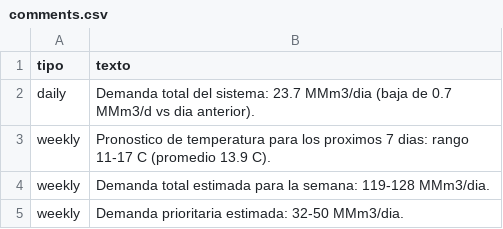
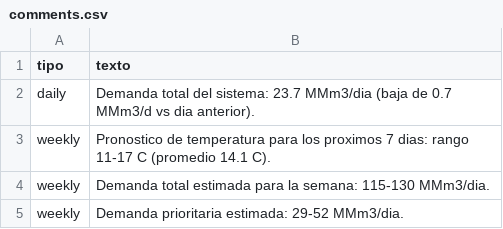
Before and after one commit to RodrigoManassero/estado-sistema-gas-rodrigo, a CSV file: public/data/comments.csv, drawn as a sheet.

```diff
--- a/public/data/comments.csv
+++ b/public/data/comments.csv
@@ -2,4 +2,4 @@
 daily,Demanda total del sistema: 23.7 MMm3/dia (baja de 0.7 MMm3/d vs dia anterior).
-weekly,Pronostico de temperatura para los proximos 7 dias: rango 11-17 C (promedio 13.9 C).
-weekly,Demanda total estimada para la semana: 119-128 MMm3/dia.
-weekly,Demanda prioritaria estimada: 32-50 MMm3/dia.
+weekly,Pronostico de temperatura para los proximos 7 dias: rango 11-17 C (promedio 14.1 C).
+weekly,Demanda total estimada para la semana: 115-130 MMm3/dia.
+weekly,Demanda prioritaria estimada: 29-52 MMm3/dia.
```
Also changed, not shown: public/data/megsa_fx.csv, 21 other files.
